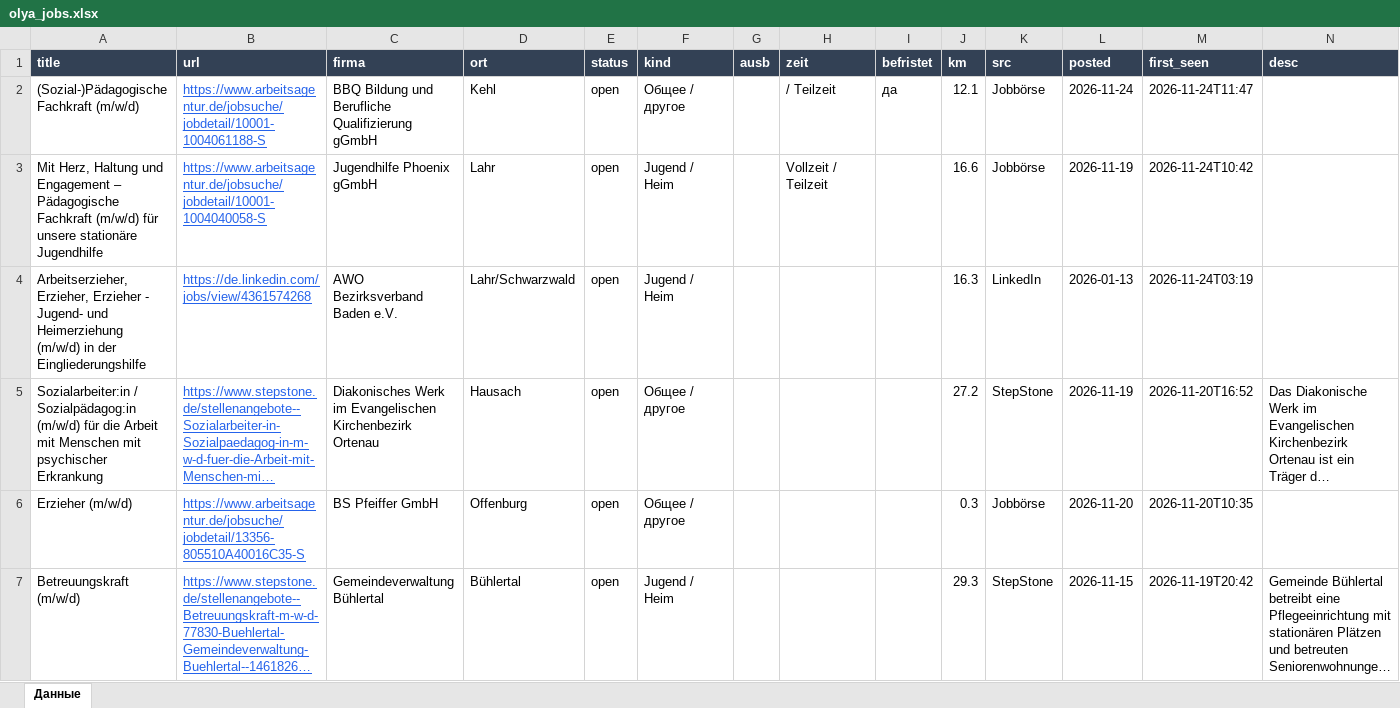
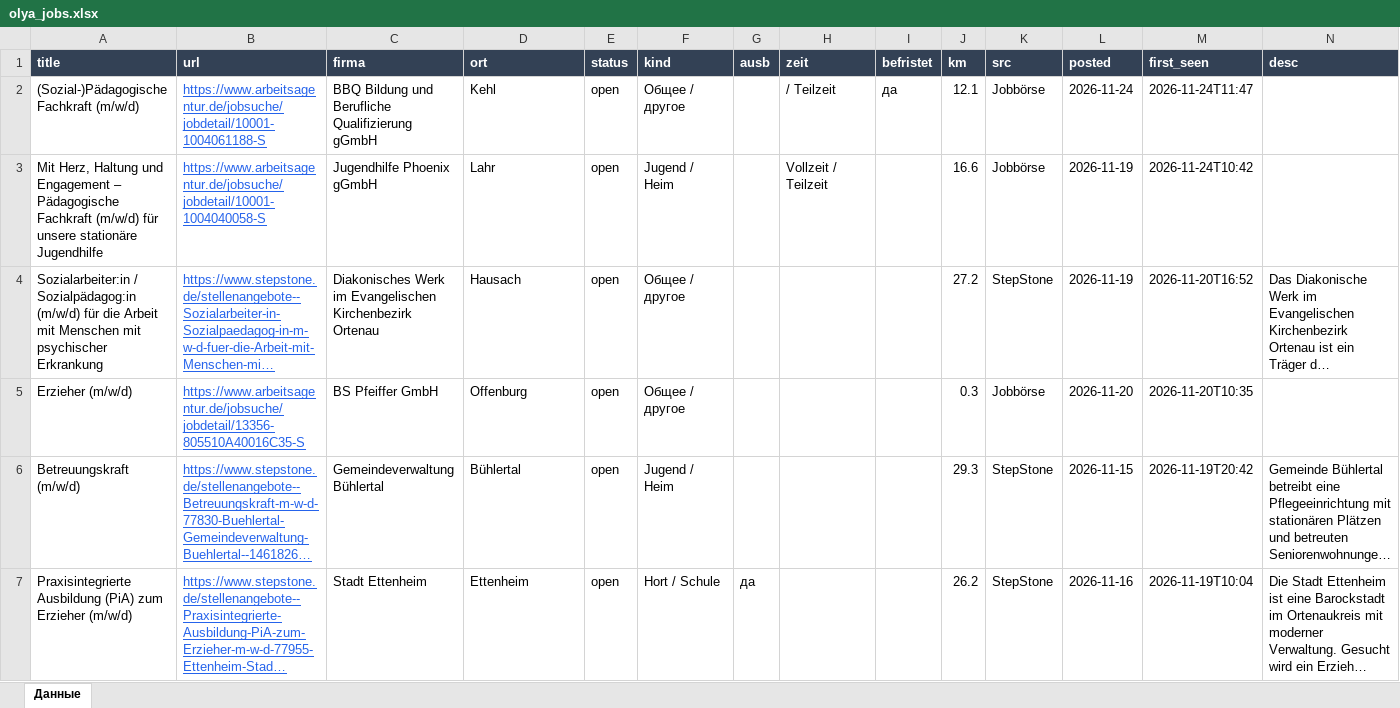
Before and after one commit to Nevrox228/wohnung-og, an Excel workbook: data/olya_jobs.xlsx, sheet Данные, drawn as a sheet; only a part is shown; the shorter side is filled out with more unchanged rows; long unchanged cells end in …; values as stored, in another font and other column widths than the file's, no borders; the diff names each change by its address in the sheet, - before the commit and + after, or states it on an @@ line.

```diff
--- a/data/olya_jobs.xlsx (sheet Данные)
+++ b/data/olya_jobs.xlsx (sheet Данные)
-row 4: Arbeitserzieher, Erzieher, Erzieher - Jugend- und Heimerziehung (m/w/d) in der Eingliederungshilfe | https://de.linkedin.com/jobs/view/4361574268 | AWO Bezirksverband Baden e.V. | Lahr/Schwarzwald | open | Jugend / Heim |  |  |  | 16.3 | LinkedIn | 2026-01-13 | 2026-11-24T03:19
```
Also changed, not shown: data/eltern_jobs.xlsx, data/werk_jobs.xlsx, 10 other files.
